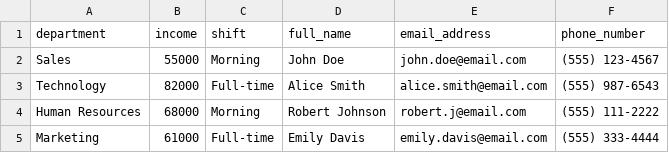
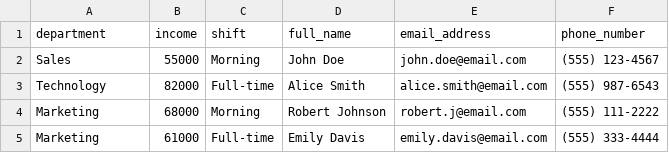
Before and after one commit to OfAndreS/LectureOnTheLGPD, a CSV file: csv_data.csv, drawn as a sheet.

Commit message:
| Atualizando os dados do csv

```diff
--- a/csv_data.csv
+++ b/csv_data.csv
@@ -3,3 +3,3 @@ Sales,55000,Morning,John Doe,john.doe@email.com,(555) 123-4567
 Technology,82000,Full-time,Alice Smith,alice.smith@email.com,(555) 987-6543
-Human Resources,68000,Morning,Robert Johnson,robert.j@email.com,(555) 111-2222
+Marketing,68000,Morning,Robert Johnson,robert.j@email.com,(555) 111-2222
 Marketing,61000,Full-time,Emily Davis,emily.davis@email.com,(555) 333-4444
```
